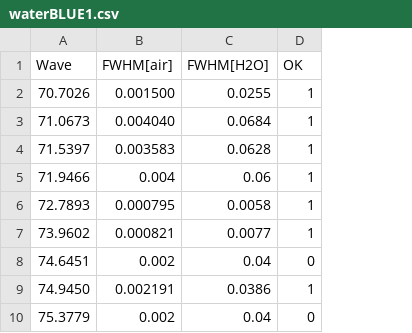
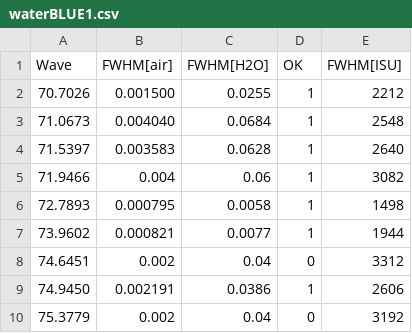
Before and after one commit to darioflute/fifipy, a CSV file: fifipy/data/waterBLUE1.csv, drawn as a sheet; only a part is shown; the diff names each change by its address in the sheet, - before the commit and + after, or states it on an @@ line.

```diff
--- a/fifipy/data/waterBLUE1.csv
+++ b/fifipy/data/waterBLUE1.csv
+column E (FWHM[ISU]), rows 2-10: 2212 | 2548 | 2640 | 3082 | 1498 | 1944 | 3312 | 2606 | 3192
```
Also changed, not shown: fifipy/data/waterBLUE2.csv, fifipy/data/waterRED1.csv.
